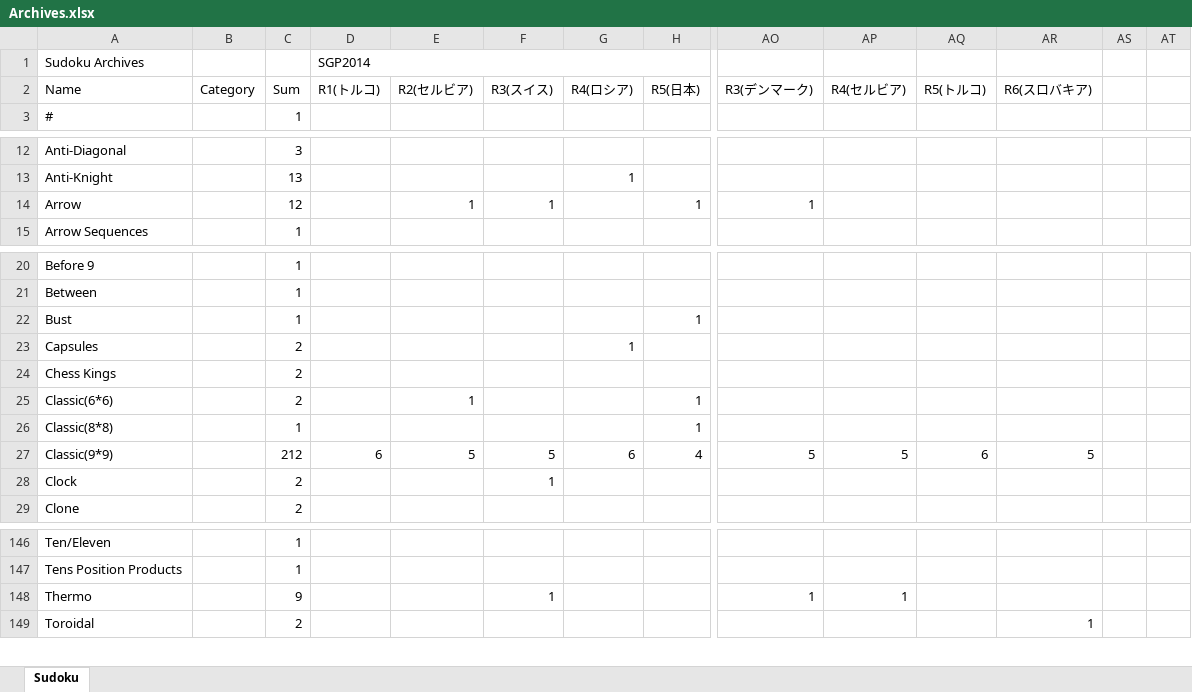
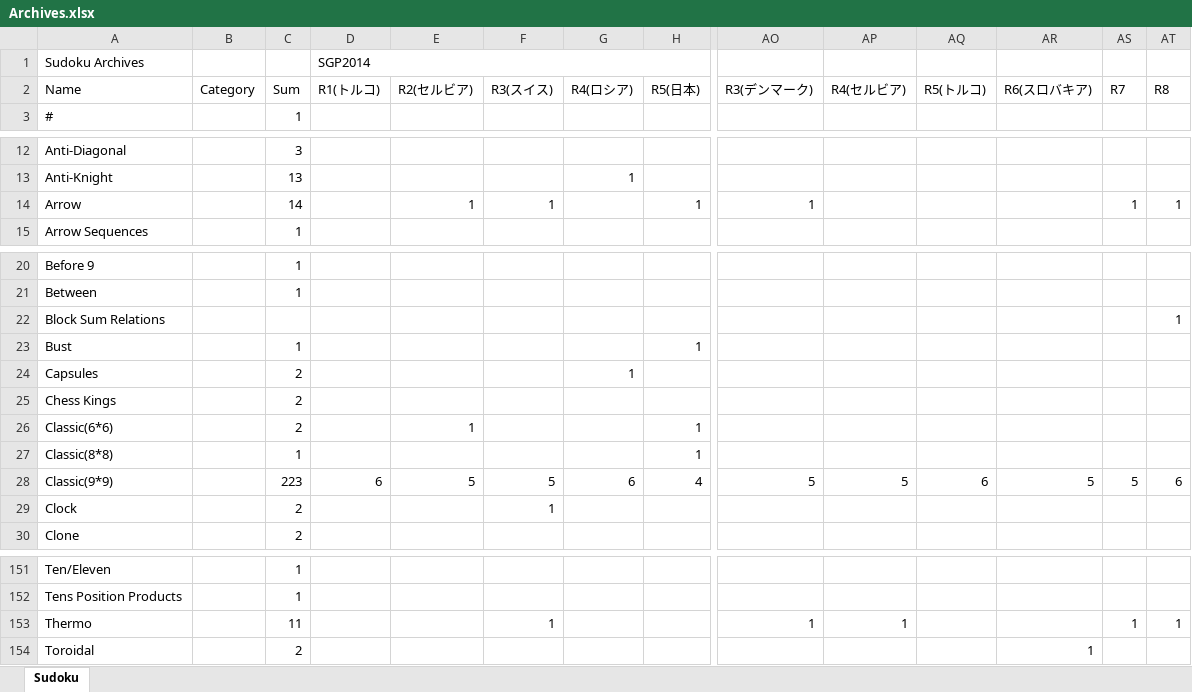
Before and after one commit to whcitizen/citizen_puzzle, an Excel workbook: 02_puzzle_booklet/1_competition/Archives.xlsx, sheet Sudoku, drawn as a sheet; only a part is shown, gaps mark what is left out; values as stored, in another font and other column widths than the file's, no cell formats; addresses are those after the commit; rows hold the shown columns only; the diff covers the shown part only; the diff names each change by its address in the sheet, - before the commit and + after, or states it on an @@ line.

```diff
--- a/02_puzzle_booklet/1_competition/Archives.xlsx (sheet Sudoku)
+++ b/02_puzzle_booklet/1_competition/Archives.xlsx (sheet Sudoku)
-AS2: (empty)
+AS2: R7
-AT2: (empty)
+AT2: R8
-C14: 12
+C14: 14
-AS14: (empty)
+AS14: 1
-AT14: (empty)
+AT14: 1
+row 22: Block Sum Relations |  |  |  |  |  |  |  |  |  |  |  |  | 1
-C28: 212
+C28: 223
-AS28: (empty)
+AS28: 5
-AT28: (empty)
+AT28: 6
-C153: 9
+C153: 11
-AS153: (empty)
+AS153: 1
-AT153: (empty)
+AT153: 1
```
Also changed, not shown: 4 added rows and 16 edited cells elsewhere in this sheet, cell formats, formulas that keep their value, 9 other files.
